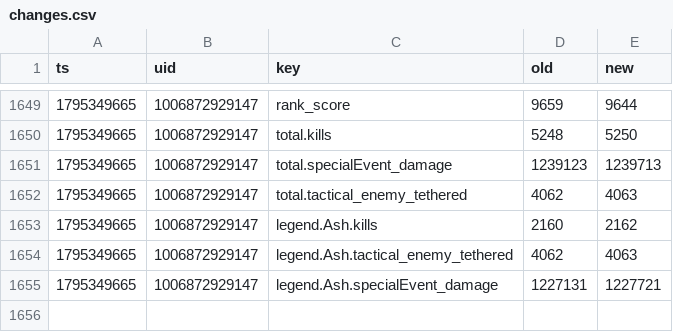
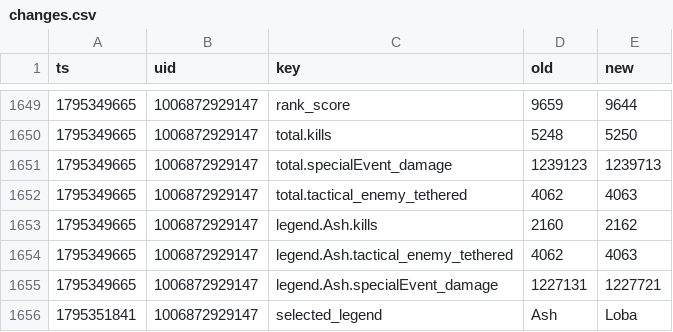
Before and after one commit to lukeapples/apex-tracker, a CSV file: changes.csv, drawn as a sheet; only a part is shown, gaps mark what is left out.

```diff
--- a/changes.csv
+++ b/changes.csv
@@ -1655 +1655,2 @@
 1795349665,1006872929147,legend.Ash.specialEvent_damage,1227131,1227721
+1795351841,1006872929147,selected_legend,Ash,Loba
```
Also changed, not shown: 1 other file.
